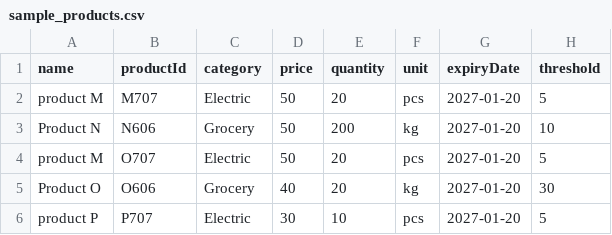
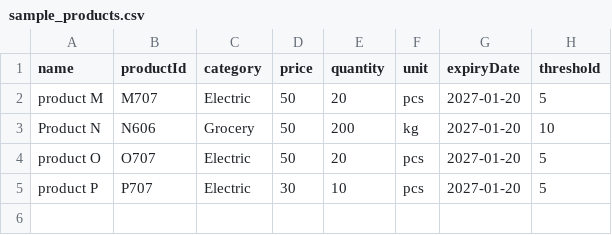
Before and after one commit to bhavana-gundla1234/inventory-management, a CSV file: sample_products.csv, drawn as a sheet.

Commit message:
changed csv

```diff
--- a/sample_products.csv
+++ b/sample_products.csv
@@ -3,4 +3,3 @@ product M,M707,Electric,50,20,pcs,2027-01-20,5
 Product N,N606,Grocery,50,200,kg,2027-01-20,10
-product M,O707,Electric,50,20,pcs,2027-01-20,5
-Product O,O606,Grocery,40,20,kg,2027-01-20,30
+product O,O707,Electric,50,20,pcs,2027-01-20,5
 product P,P707,Electric,30,10,pcs,2027-01-20,5
```
